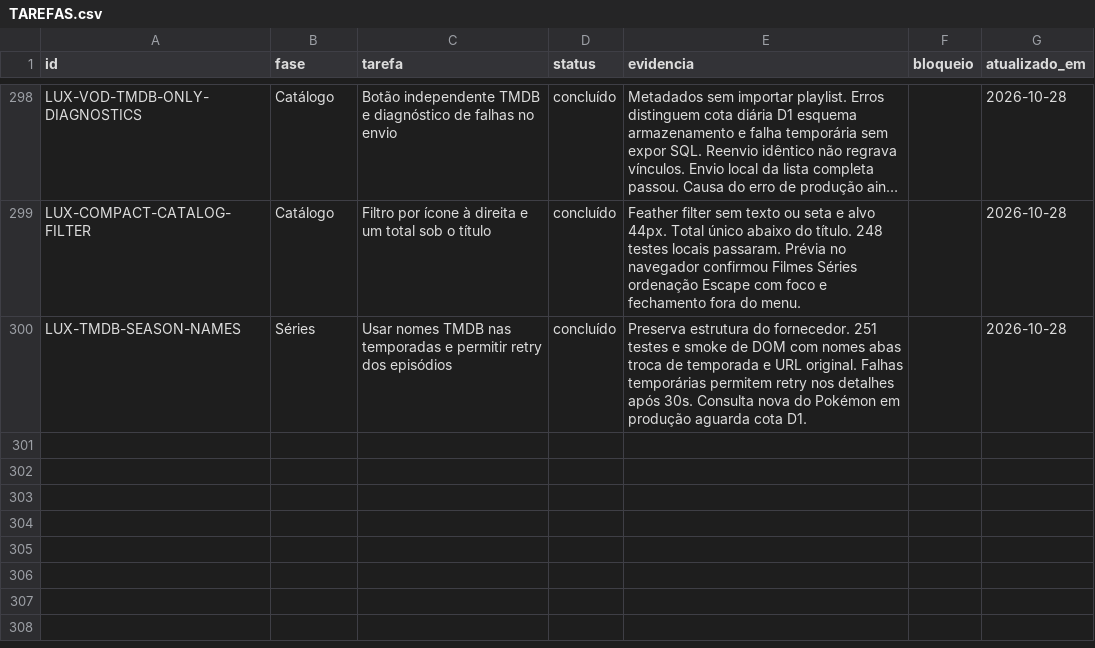
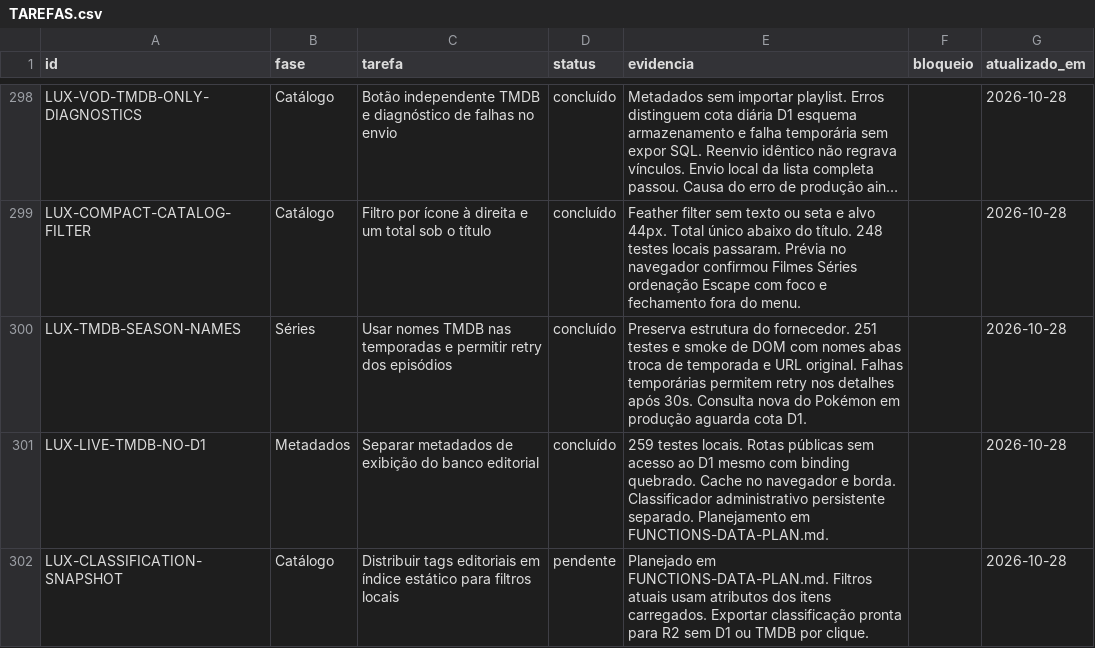
Before and after one commit to DevSouza208/LuxPlayerZero, a CSV file: docs/TAREFAS.csv, drawn as a sheet; only a part is shown, gaps mark what is left out; long unchanged cells end in …; the diff names each change by its address in the sheet, - before the commit and + after, or states it on an @@ line.

Commit message:
Serve frontend TMDB metadata without D1 and cache presentation data in the browser

```diff
--- a/docs/TAREFAS.csv
+++ b/docs/TAREFAS.csv
+row 301: LUX-LIVE-TMDB-NO-D1 | Metadados | Separar metadados de exibição do banco editorial | concluído | 259 testes locais. Rotas públicas sem acesso ao D1 mesmo com binding quebrado. Cache no navegador e borda. Classificador administrativo persistente separado. Planejamento em FUNCTIONS-DATA-PLAN.md. |  | 2026-10-28
+row 302: LUX-CLASSIFICATION-SNAPSHOT | Catálogo | Distribuir tags editoriais em índice estático para filtros locais | pendente | Planejado em FUNCTIONS-DATA-PLAN.md. Filtros atuais usam atributos dos itens carregados. Exportar classificação pronta para R2 sem D1 ou TMDB por clique. |  | 2026-10-28
```
Also changed, not shown: 19 other files.
